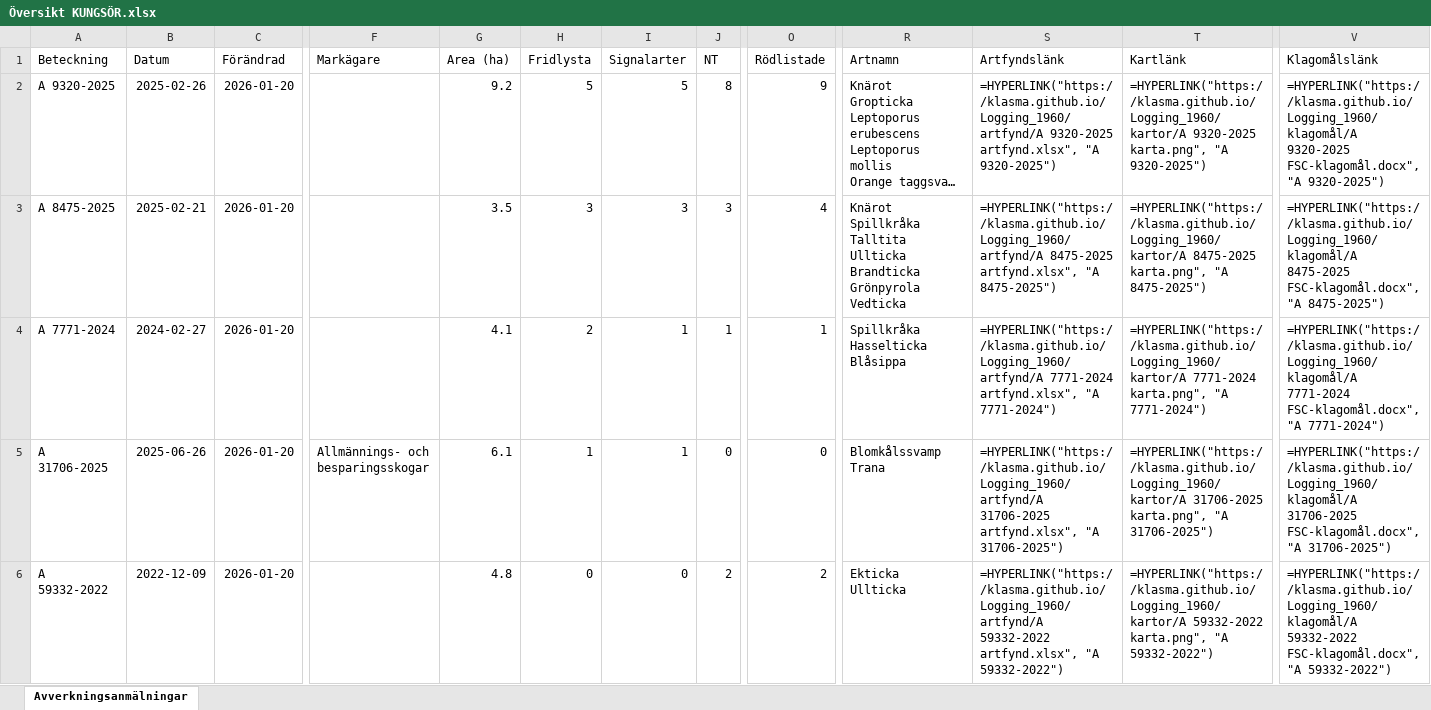
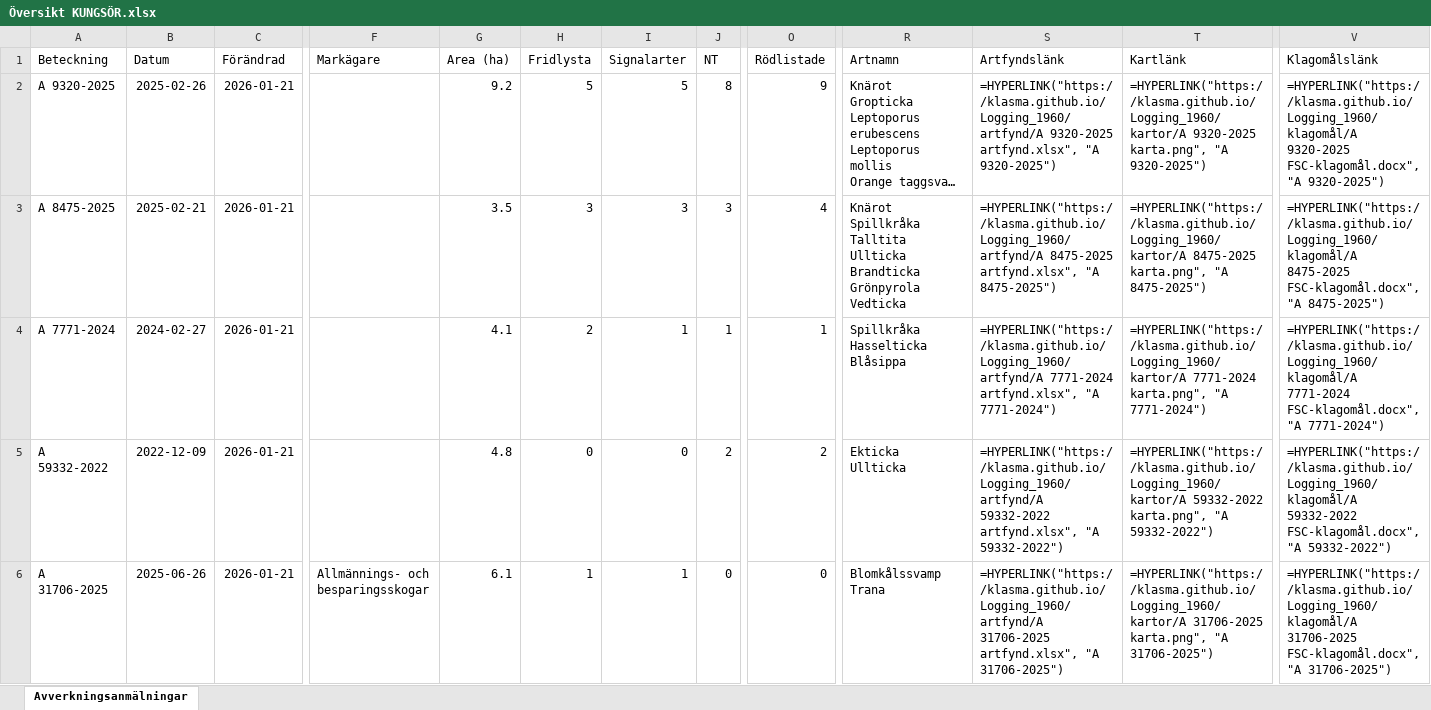
Before and after one commit to klasma/Logging_1960, an Excel workbook: Översikt KUNGSÖR.xlsx, sheet Avverkningsanmälningar, drawn as a sheet; only a part is shown, gaps mark what is left out; long unchanged cells end in …; values as stored, in another font and other column widths than the file's, no borders; formulas without a stored value are shown as written; ↵ is a line break in a cell; the diff covers the shown part only; the diff names each change by its address in the sheet, - before the commit and + after, or states it on an @@ line.

```diff
--- a/Översikt KUNGSÖR.xlsx (sheet Avverkningsanmälningar)
+++ b/Översikt KUNGSÖR.xlsx (sheet Avverkningsanmälningar)
-C2:C6 (Förändrad): 2026-01-20
+C2:C6 (Förändrad): 2026-01-21
-A5 (Beteckning): A 31706-2025
+A5 (Beteckning): A 59332-2022
-B5 (Datum): 2025-06-26
+B5 (Datum): 2022-12-09
-F5 (Markägare): Allmännings- och besparingsskogar
+F5 (Markägare): (empty)
-G5 (Area (ha)): 6.1
+G5 (Area (ha)): 4.8
-H5 (Fridlysta): 1
+H5 (Fridlysta): 0
-I5 (Signalarter): 1
+I5 (Signalarter): 0
-J5 (NT): 0
+J5 (NT): 2
-O5 (Rödlistade): 0
+O5 (Rödlistade): 2
-R5 (Artnamn): Blomkålssvamp ↵ Trana
+R5 (Artnamn): Ekticka ↵ Ullticka
-S5 (Artfyndslänk): =HYPERLINK("https://klasma.github.io/Logging_1960/artfynd/A 31706-2025 artfynd.xlsx", "A 31706-2025")
+S5 (Artfyndslänk): =HYPERLINK("https://klasma.github.io/Logging_1960/artfynd/A 59332-2022 artfynd.xlsx", "A 59332-2022")
-T5 (Kartlänk): =HYPERLINK("https://klasma.github.io/Logging_1960/kartor/A 31706-2025 karta.png", "A 31706-2025")
+T5 (Kartlänk): =HYPERLINK("https://klasma.github.io/Logging_1960/kartor/A 59332-2022 karta.png", "A 59332-2022")
-V5 (Klagomålslänk): =HYPERLINK("https://klasma.github.io/Logging_1960/klagomål/A 31706-2025 FSC-klagomål.docx", "A 31706-2025")
+V5 (Klagomålslänk): =HYPERLINK("https://klasma.github.io/Logging_1960/klagomål/A 59332-2022 FSC-klagomål.docx", "A 59332-2022")
-A6 (Beteckning): A 59332-2022
+A6 (Beteckning): A 31706-2025
-B6 (Datum): 2022-12-09
+B6 (Datum): 2025-06-26
-F6 (Markägare): (empty)
+F6 (Markägare): Allmännings- och besparingsskogar
-G6 (Area (ha)): 4.8
+G6 (Area (ha)): 6.1
-H6 (Fridlysta): 0
+H6 (Fridlysta): 1
-I6 (Signalarter): 0
+I6 (Signalarter): 1
-J6 (NT): 2
+J6 (NT): 0
-O6 (Rödlistade): 2
+O6 (Rödlistade): 0
-R6 (Artnamn): Ekticka ↵ Ullticka
+R6 (Artnamn): Blomkålssvamp ↵ Trana
-S6 (Artfyndslänk): =HYPERLINK("https://klasma.github.io/Logging_1960/artfynd/A 59332-2022 artfynd.xlsx", "A 59332-2022")
+S6 (Artfyndslänk): =HYPERLINK("https://klasma.github.io/Logging_1960/artfynd/A 31706-2025 artfynd.xlsx", "A 31706-2025")
-T6 (Kartlänk): =HYPERLINK("https://klasma.github.io/Logging_1960/kartor/A 59332-2022 karta.png", "A 59332-2022")
+T6 (Kartlänk): =HYPERLINK("https://klasma.github.io/Logging_1960/kartor/A 31706-2025 karta.png", "A 31706-2025")
-V6 (Klagomålslänk): =HYPERLINK("https://klasma.github.io/Logging_1960/klagomål/A 59332-2022 FSC-klagomål.docx", "A 59332-2022")
+V6 (Klagomålslänk): =HYPERLINK("https://klasma.github.io/Logging_1960/klagomål/A 31706-2025 FSC-klagomål.docx", "A 31706-2025")
```
Also changed, not shown: 276 edited cells elsewhere in this sheet, artfynd/A 31706-2025 artfynd.xlsx, artfynd/A 53870-2022 artfynd.xlsx, 39 other files.
